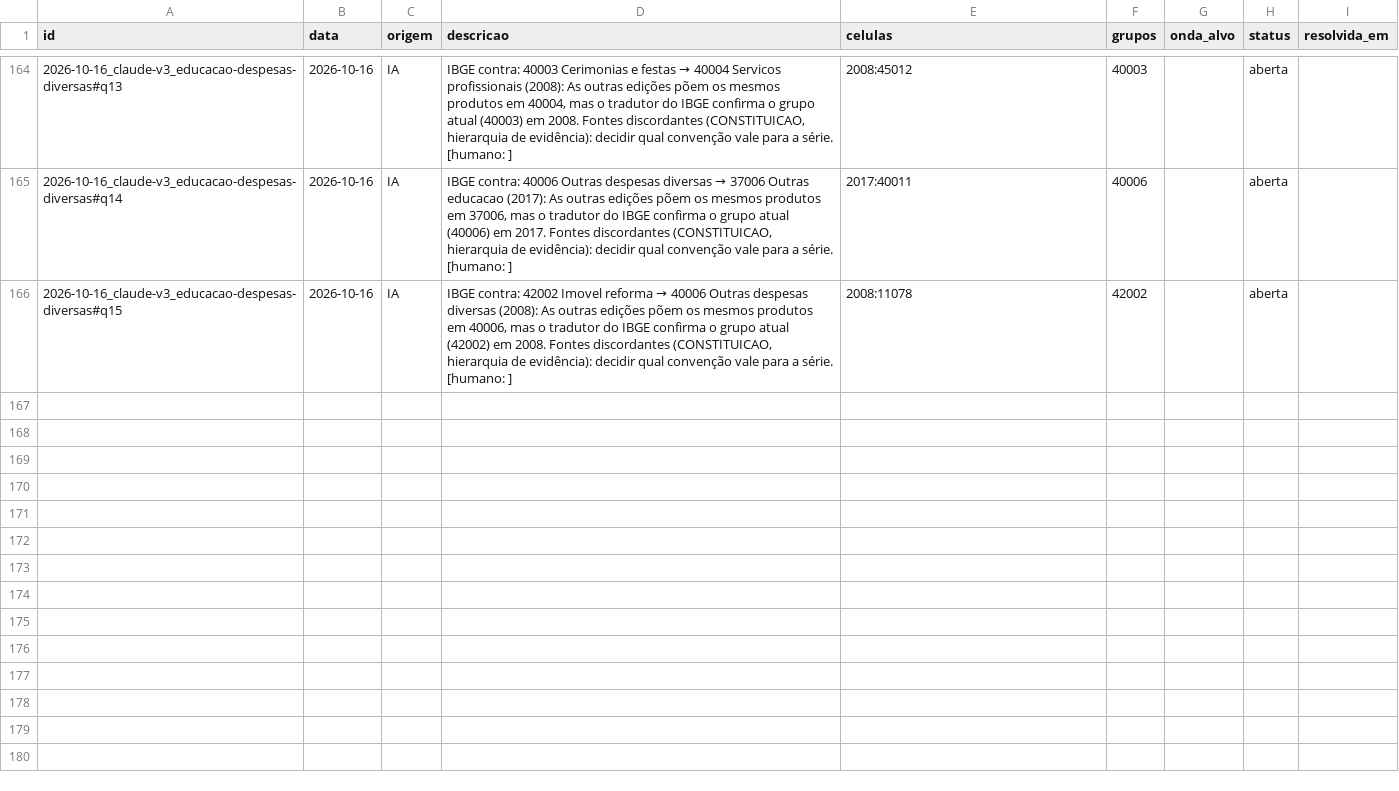
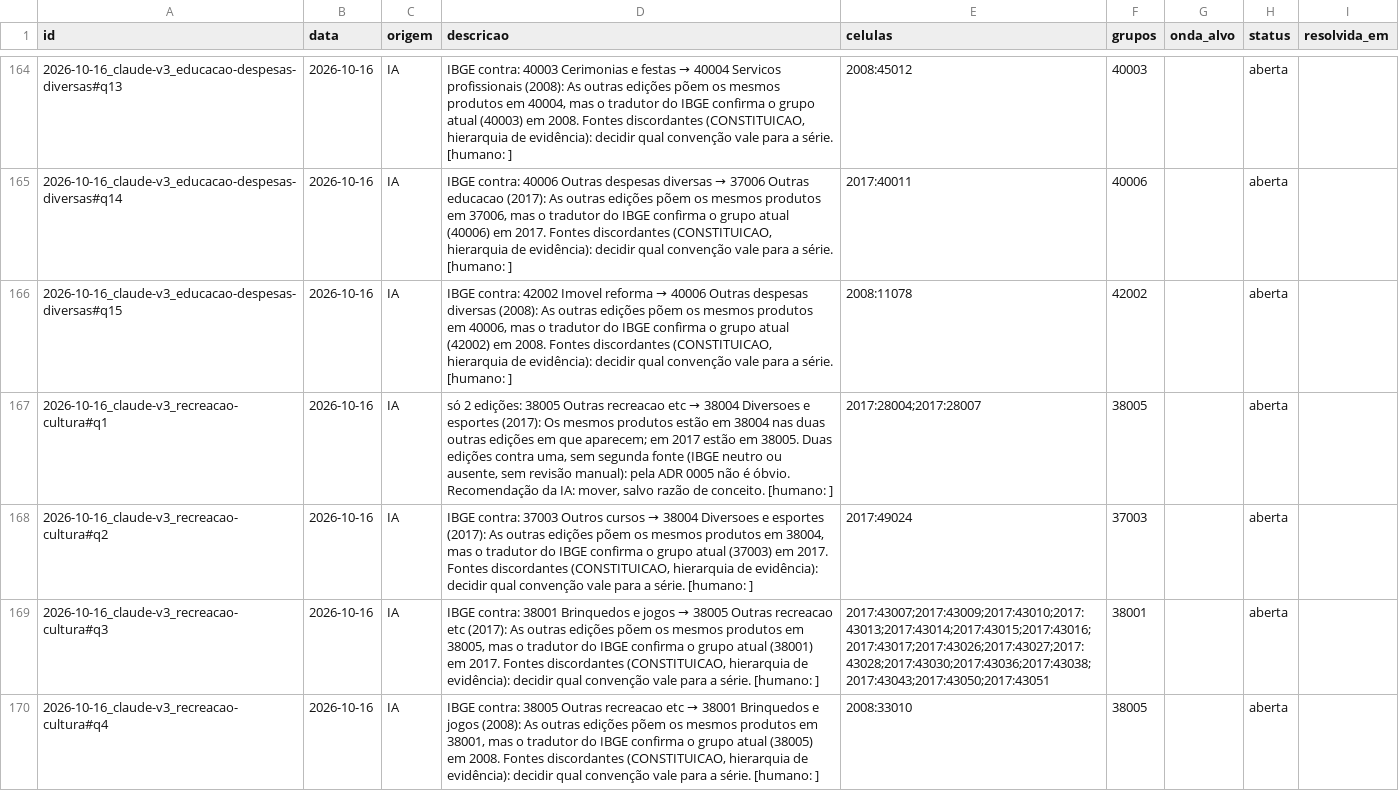
Before and after one commit to talesalonso1996-ops/Harmoniza_Produtos, a CSV file: harmonizacao/estado/pendencias.csv, drawn as a sheet; only a part is shown, gaps mark what is left out; the diff covers the shown part only; the diff names each change by its address in the sheet, - before the commit and + after, or states it on an @@ line.

```diff
--- a/harmonizacao/estado/pendencias.csv
+++ b/harmonizacao/estado/pendencias.csv
+row 167: 2026-10-16_claude-v3_recreacao-cultura#q1 | 2026-10-16 | IA | só 2 edições: 38005 Outras recreacao etc → 38004 Diversoes e esportes (2017): Os mesmos produtos estão em 38004 nas duas outras edições em que aparecem; em 2017 estão em 38005. Duas edições contra uma, sem segunda fonte (IBGE neutro ou ausente, sem revisão manual): pela ADR 0005 não é óbvio. Recomendação da IA: mover, salvo razão de conceito. [humano: ] | 2017:28004;2017:28007 | 38005 |  | aberta
+row 168: 2026-10-16_claude-v3_recreacao-cultura#q2 | 2026-10-16 | IA | IBGE contra: 37003 Outros cursos → 38004 Diversoes e esportes (2017): As outras edições põem os mesmos produtos em 38004, mas o tradutor do IBGE confirma o grupo atual (37003) em 2017. Fontes discordantes (CONSTITUICAO, hierarquia de evidência): decidir qual convenção vale para a série. [humano: ] | 2017:49024 | 37003 |  | aberta
+row 169: 2026-10-16_claude-v3_recreacao-cultura#q3 | 2026-10-16 | IA | IBGE contra: 38001 Brinquedos e jogos → 38005 Outras recreacao etc (2017): As outras edições põem os mesmos produtos em 38005, mas o tradutor do IBGE confirma o grupo atual (38001) em 2017. Fontes discordantes (CONSTITUICAO, hierarquia de evidência): decidir qual convenção vale para a série. [humano: ] | 2017:43007;2017:43009;2017:43010;2017:43013;2017:43014;2017:43015;2017:43016;2017:43017;2017:43026;2017:43027;2017:43028;2017:43030;2017:43036;2017:43038;2017:43043;2017:43050;2017:43051 | 38001 |  | aberta
+row 170: 2026-10-16_claude-v3_recreacao-cultura#q4 | 2026-10-16 | IA | IBGE contra: 38005 Outras recreacao etc → 38001 Brinquedos e jogos (2008): As outras edições põem os mesmos produtos em 38001, mas o tradutor do IBGE confirma o grupo atual (38005) em 2008. Fontes discordantes (CONSTITUICAO, hierarquia de evidência): decidir qual convenção vale para a série. [humano: ] | 2008:33010 | 38005 |  | aberta
```
Also changed, not shown: 3 added rows elsewhere in this file, 9 other files.
